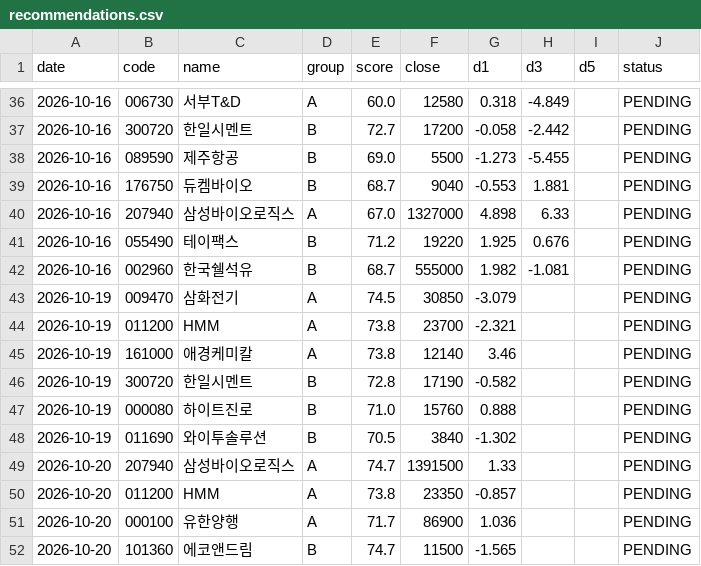
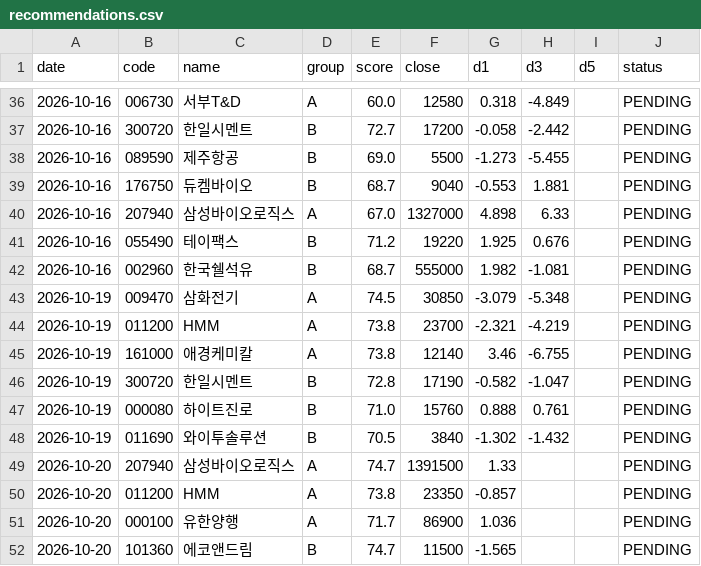
Before and after one commit to insuking/krx-prebreakout-radar, a CSV file: history/recommendations.csv, drawn as a sheet; only a part is shown, gaps mark what is left out; the diff covers the shown part only.

```diff
--- a/history/recommendations.csv
+++ b/history/recommendations.csv
@@ -42,8 +42,8 @@
 2026-10-16,002960,한국쉘석유,B,68.7,555000,1.982,-1.081,,PENDING
-2026-10-19,009470,삼화전기,A,74.5,30850,-3.079,,,PENDING
-2026-10-19,011200,HMM,A,73.8,23700,-2.321,,,PENDING
-2026-10-19,161000,애경케미칼,A,73.8,12140,3.46,,,PENDING
-2026-10-19,300720,한일시멘트,B,72.8,17190,-0.582,,,PENDING
-2026-10-19,000080,하이트진로,B,71.0,15760,0.888,,,PENDING
-2026-10-19,011690,와이투솔루션,B,70.5,3840,-1.302,,,PENDING
+2026-10-19,009470,삼화전기,A,74.5,30850,-3.079,-5.348,,PENDING
+2026-10-19,011200,HMM,A,73.8,23700,-2.321,-4.219,,PENDING
+2026-10-19,161000,애경케미칼,A,73.8,12140,3.46,-6.755,,PENDING
+2026-10-19,300720,한일시멘트,B,72.8,17190,-0.582,-1.047,,PENDING
+2026-10-19,000080,하이트진로,B,71.0,15760,0.888,0.761,,PENDING
+2026-10-19,011690,와이투솔루션,B,70.5,3840,-1.302,-1.432,,PENDING
 2026-10-20,207940,삼성바이오로직스,A,74.7,1391500,1.33,,,PENDING
```
Also changed, not shown: 6 added rows and 18 edited cells elsewhere in this file.
